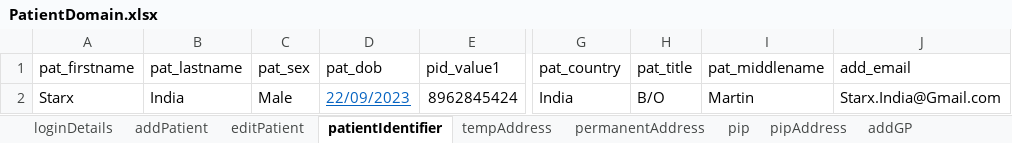
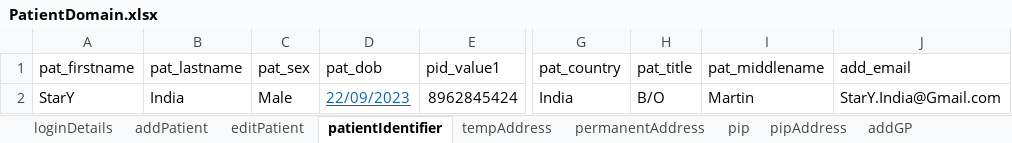
Before and after one commit to manojvyavahare27/C4Automation, an Excel workbook: ExcelFiles/PatientDomain.xlsx, sheet patientIdentifier, drawn as a sheet; only a part is shown, gaps mark what is left out; values as stored, in another font and other column widths than the file's, no borders; the diff names each change by its address in the sheet, - before the commit and + after, or states it on an @@ line.

```diff
--- a/ExcelFiles/PatientDomain.xlsx (sheet patientIdentifier)
+++ b/ExcelFiles/PatientDomain.xlsx (sheet patientIdentifier)
-A2 (pat_firstname): Starx
+A2 (pat_firstname): StarY
-J2 (add_email): Starx.India@Gmail.com
+J2 (add_email): StarY.India@Gmail.com
```
Also changed, not shown: sheet patDetails, sheet addPatient, sheet editPatient, ExcelFiles/AppointmentDomain.xlsx, ExcelFiles/PharmacyDomain.xlsx, 3 other files.
